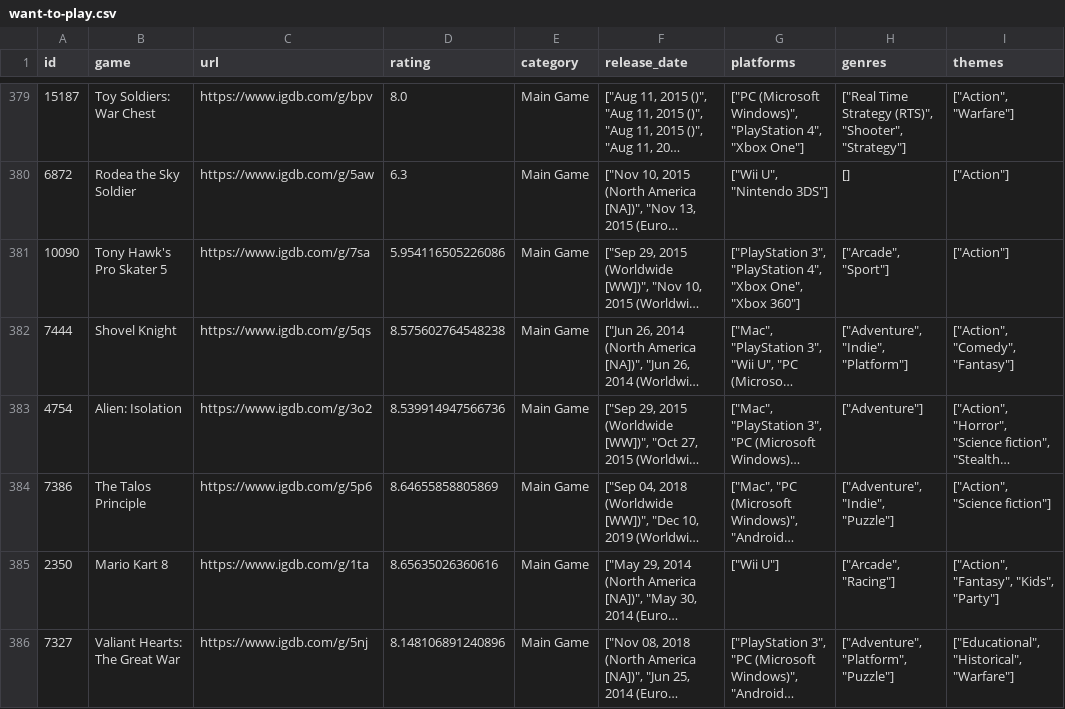
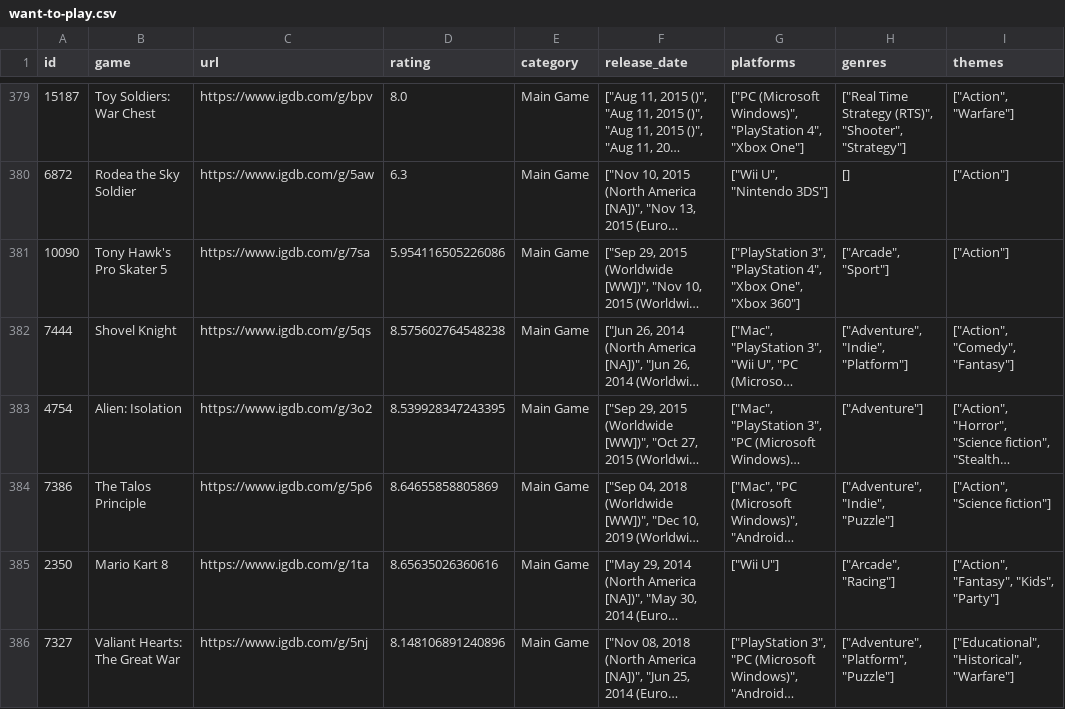
Before and after one commit to noiseredux/test-channel, a CSV file: want-to-play.csv, drawn as a sheet; only a part is shown, gaps mark what is left out; long unchanged cells end in …; the diff covers the shown part only; the diff names each change by its address in the sheet, - before the commit and + after, or states it on an @@ line.

```diff
--- a/want-to-play.csv
+++ b/want-to-play.csv
-D383 (rating): 8.539914947566736
+D383 (rating): 8.539928347243395
```
Also changed, not shown: 5 added rows and 10 edited cells elsewhere in this file.
